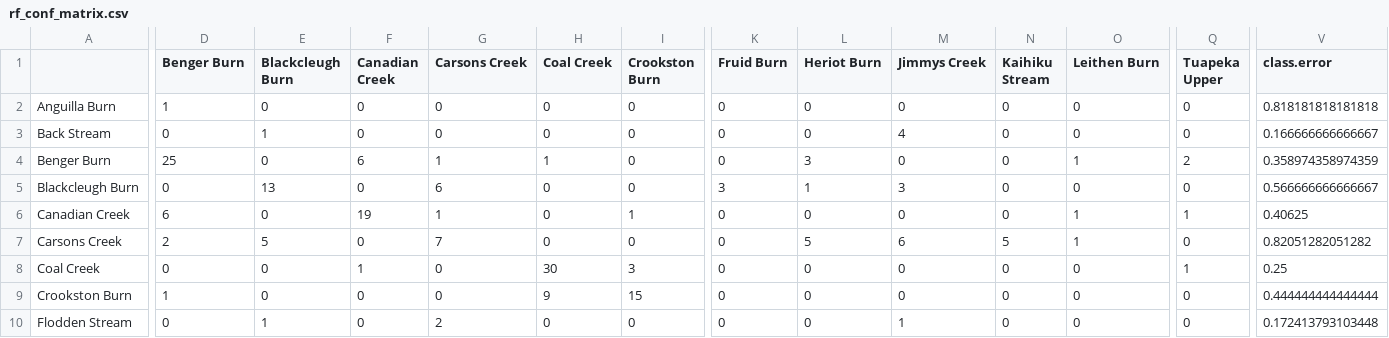
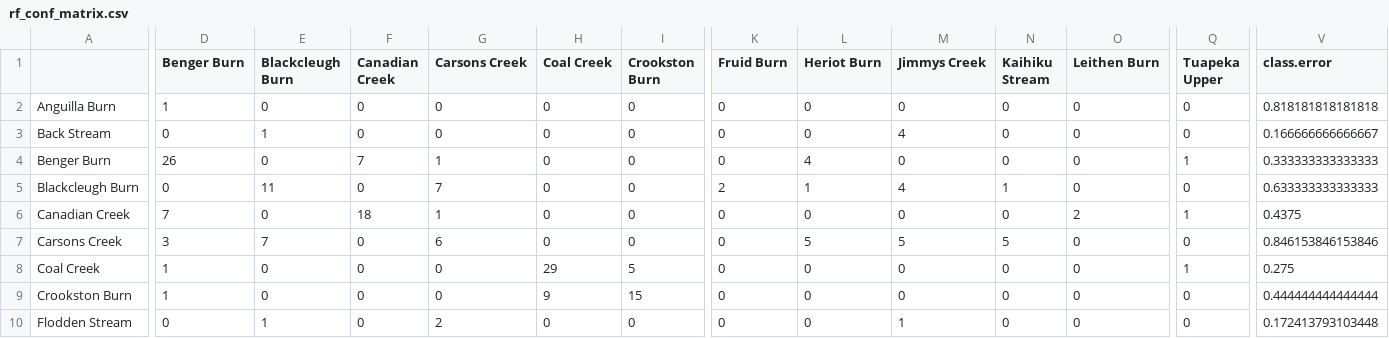
Before and after one commit to OlivierRaven/Raven_et_al._2025_Fisheries_Research, a CSV file: outputs/rf_conf_matrix.csv, drawn as a sheet; only a part is shown, gaps mark what is left out; the diff covers the shown part only; the diff names each change by its address in the sheet, - before the commit and + after, or states it on an @@ line.

```diff
--- a/outputs/rf_conf_matrix.csv
+++ b/outputs/rf_conf_matrix.csv
-D4 (Benger Burn): 25
+D4 (Benger Burn): 26
-F4 (Canadian Creek): 6
+F4 (Canadian Creek): 7
-H4 (Coal Creek): 1
+H4 (Coal Creek): 0
-L4 (Heriot Burn): 3
+L4 (Heriot Burn): 4
-O4 (Leithen Burn): 1
+O4 (Leithen Burn): 0
-Q4 (Tuapeka Upper): 2
+Q4 (Tuapeka Upper): 1
-V4 (class.error): 0.358974358974359
+V4 (class.error): 0.333333333333333
-E5 (Blackcleugh Burn): 13
+E5 (Blackcleugh Burn): 11
-G5 (Carsons Creek): 6
+G5 (Carsons Creek): 7
-K5 (Fruid Burn): 3
+K5 (Fruid Burn): 2
-M5 (Jimmys Creek): 3
+M5 (Jimmys Creek): 4
-N5 (Kaihiku Stream): 0
+N5 (Kaihiku Stream): 1
-V5 (class.error): 0.566666666666667
+V5 (class.error): 0.633333333333333
-D6 (Benger Burn): 6
+D6 (Benger Burn): 7
-F6 (Canadian Creek): 19
+F6 (Canadian Creek): 18
-I6 (Crookston Burn): 1
+I6 (Crookston Burn): 0
-O6 (Leithen Burn): 1
+O6 (Leithen Burn): 2
-V6 (class.error): 0.40625
+V6 (class.error): 0.4375
-D7 (Benger Burn): 2
+D7 (Benger Burn): 3
-E7 (Blackcleugh Burn): 5
+E7 (Blackcleugh Burn): 7
-G7 (Carsons Creek): 7
+G7 (Carsons Creek): 6
-M7 (Jimmys Creek): 6
+M7 (Jimmys Creek): 5
-O7 (Leithen Burn): 1
+O7 (Leithen Burn): 0
-V7 (class.error): 0.82051282051282
+V7 (class.error): 0.846153846153846
-D8 (Benger Burn): 0
+D8 (Benger Burn): 1
-F8 (Canadian Creek): 1
+F8 (Canadian Creek): 0
-H8 (Coal Creek): 30
+H8 (Coal Creek): 29
-I8 (Crookston Burn): 3
+I8 (Crookston Burn): 5
-V8 (class.error): 0.25
+V8 (class.error): 0.275
```
Also changed, not shown: 36 edited cells elsewhere in this file, 32 other files.
